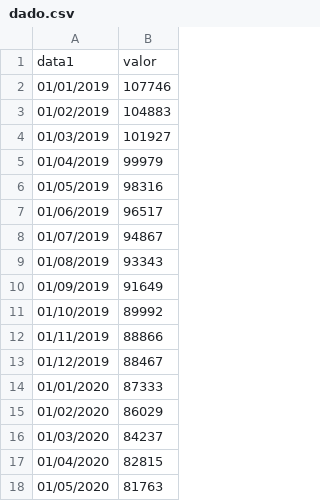
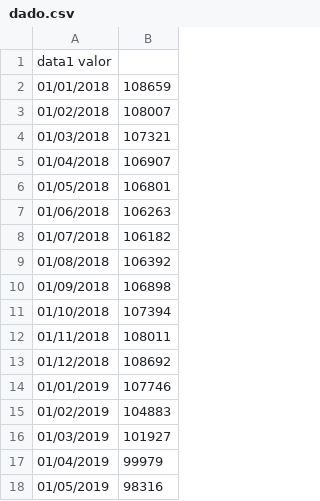
Before and after one commit to CassioRocha/Dadoscd, a CSV file: dado.csv, drawn as a sheet; only a part is shown; the shorter side is filled out with more unchanged rows; removed rows and columns are numbered as before the commit, all else as after; the diff names each change by its address in the sheet, - before the commit and + after, or states it on an @@ line.

Commit message:
Update dado.csv

```diff
--- a/dado.csv
+++ b/dado.csv
-row 1: data1 | valor
+row 1: data1 valor
+row 2: 01/01/2018 | 108659
+row 3: 01/02/2018 | 108007
+row 4: 01/03/2018 | 107321
+row 5: 01/04/2018 | 106907
+row 6: 01/05/2018 | 106801
+row 7: 01/06/2018 | 106263
+row 8: 01/07/2018 | 106182
+row 9: 01/08/2018 | 106392
+row 10: 01/09/2018 | 106898
+row 11: 01/10/2018 | 107394
+row 12: 01/11/2018 | 108011
+row 13: 01/12/2018 | 108692
```
